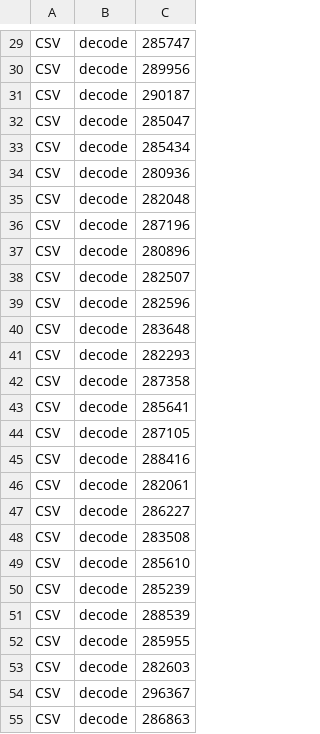
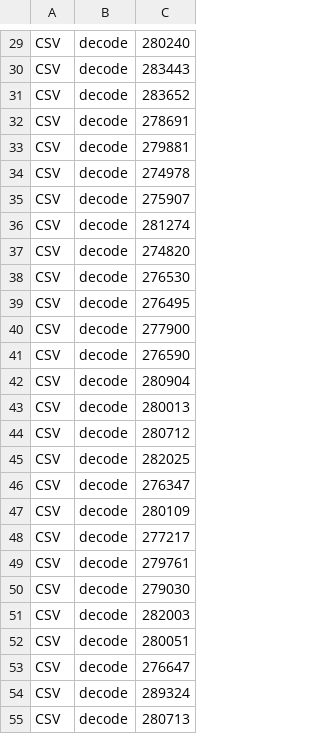
Before and after one commit to Nuclei-Software/nuclei-audio-library, a CSV file: amrwb_dec/result/pext_opt.csv, drawn as a sheet; only a part is shown, gaps mark what is left out; the diff covers the shown part only; the diff names each change by its address in the sheet, - before the commit and + after, or states it on an @@ line.

```diff
--- a/amrwb_dec/result/pext_opt.csv
+++ b/amrwb_dec/result/pext_opt.csv
-C29: 285747
+C29: 280240
-C30: 289956
+C30: 283443
-C31: 290187
+C31: 283652
-C32: 285047
+C32: 278691
-C33: 285434
+C33: 279881
-C34: 280936
+C34: 274978
-C35: 282048
+C35: 275907
-C36: 287196
+C36: 281274
-C37: 280896
+C37: 274820
-C38: 282507
+C38: 276530
-C39: 282596
+C39: 276495
-C40: 283648
+C40: 277900
-C41: 282293
+C41: 276590
-C42: 287358
+C42: 280904
-C43: 285641
+C43: 280013
-C44: 287105
+C44: 280712
-C45: 288416
+C45: 282025
-C46: 282061
+C46: 276347
-C47: 286227
+C47: 280109
-C48: 283508
+C48: 277217
-C49: 285610
+C49: 279761
-C50: 285239
+C50: 279030
-C51: 288539
+C51: 282003
-C52: 285955
+C52: 280051
-C53: 282603
+C53: 276647
-C54: 296367
+C54: 289324
-C55: 286863
+C55: 280713
```
Also changed, not shown: 26 edited cells elsewhere in this file, 2 other files.
